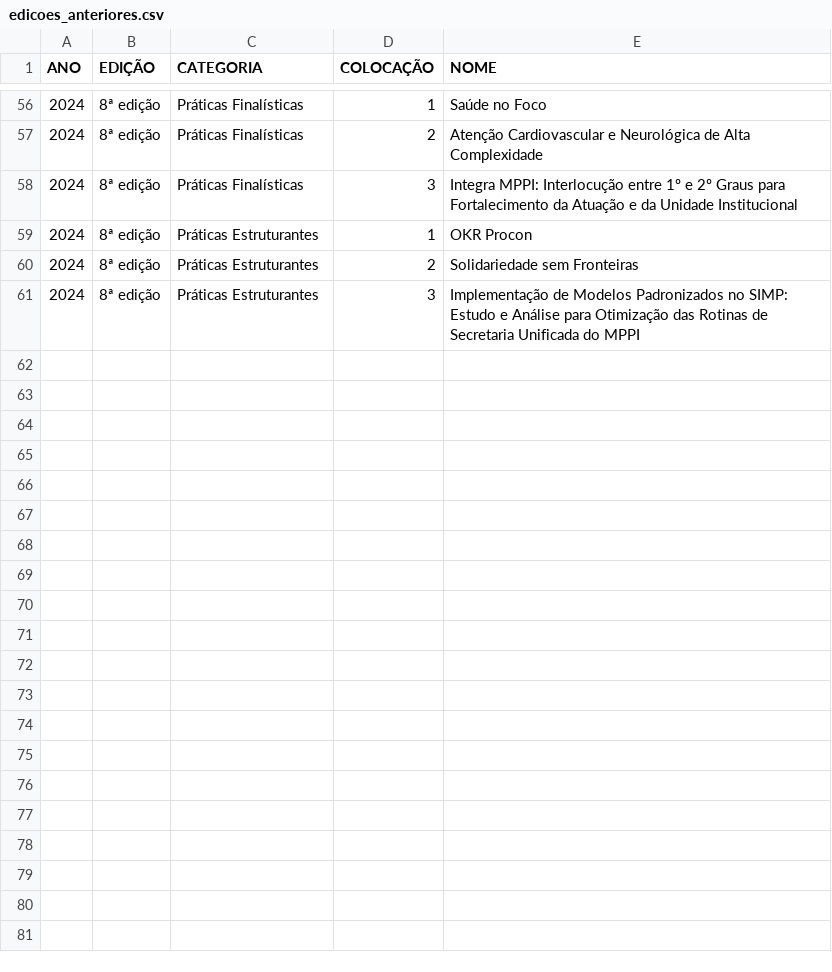
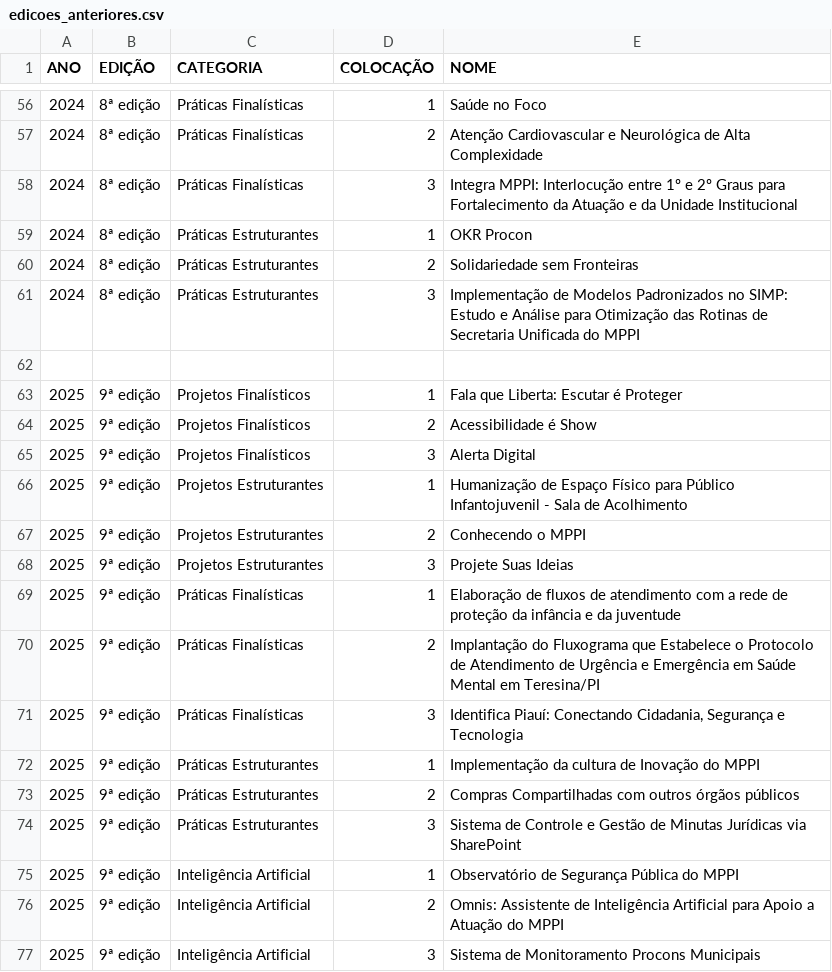
Before and after one commit to nayrahmachadoadm-coder/mppi-pratics-inscricao, a CSV file: public/edicoes_anteriores.csv, drawn as a sheet; only a part is shown, gaps mark what is left out; the diff names each change by its address in the sheet, - before the commit and + after, or states it on an @@ line.

Commit message:
feat: atualiza página do edital e inclui resultados da 9ª edição no CSV

```diff
--- a/public/edicoes_anteriores.csv
+++ b/public/edicoes_anteriores.csv
+row 62: (empty)
+row 63: 2025 | 9ª edição | Projetos Finalísticos | 1 | Fala que Liberta: Escutar é Proteger
+row 64: 2025 | 9ª edição | Projetos Finalísticos | 2 | Acessibilidade é Show
+row 65: 2025 | 9ª edição | Projetos Finalísticos | 3 | Alerta Digital
+row 66: 2025 | 9ª edição | Projetos Estruturantes | 1 | Humanização de Espaço Físico para Público Infantojuvenil - Sala de Acolhimento
+row 67: 2025 | 9ª edição | Projetos Estruturantes | 2 | Conhecendo o MPPI
+row 68: 2025 | 9ª edição | Projetos Estruturantes | 3 | Projete Suas Ideias
+row 69: 2025 | 9ª edição | Práticas Finalísticas | 1 | Elaboração de fluxos de atendimento com a rede de proteção da infância e da juventude
+row 70: 2025 | 9ª edição | Práticas Finalísticas | 2 | Implantação do Fluxograma que Estabelece o Protocolo de Atendimento de Urgência e Emergência em Saúde Mental em Teresina/PI
+row 71: 2025 | 9ª edição | Práticas Finalísticas | 3 | Identifica Piauí: Conectando Cidadania, Segurança e Tecnologia
+row 72: 2025 | 9ª edição | Práticas Estruturantes | 1 | Implementação da cultura de Inovação do MPPI
+row 73: 2025 | 9ª edição | Práticas Estruturantes | 2 | Compras Compartilhadas com outros órgãos públicos
+row 74: 2025 | 9ª edição | Práticas Estruturantes | 3 | Sistema de Controle e Gestão de Minutas Jurídicas via SharePoint
+row 75: 2025 | 9ª edição | Inteligência Artificial | 1 | Observatório de Segurança Pública do MPPI
+row 76: 2025 | 9ª edição | Inteligência Artificial | 2 | Omnis: Assistente de Inteligência Artificial para Apoio a Atuação do MPPI
+row 77: 2025 | 9ª edição | Inteligência Artificial | 3 | Sistema de Monitoramento Procons Municipais
```
Also changed, not shown: 11 other files.
